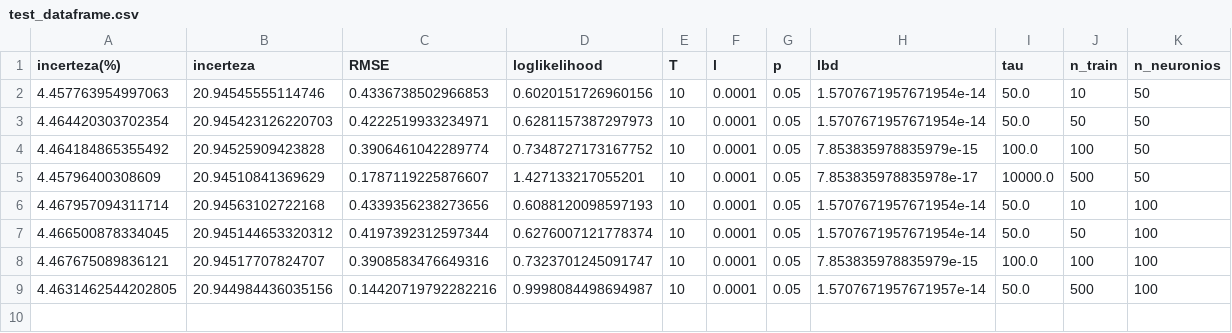
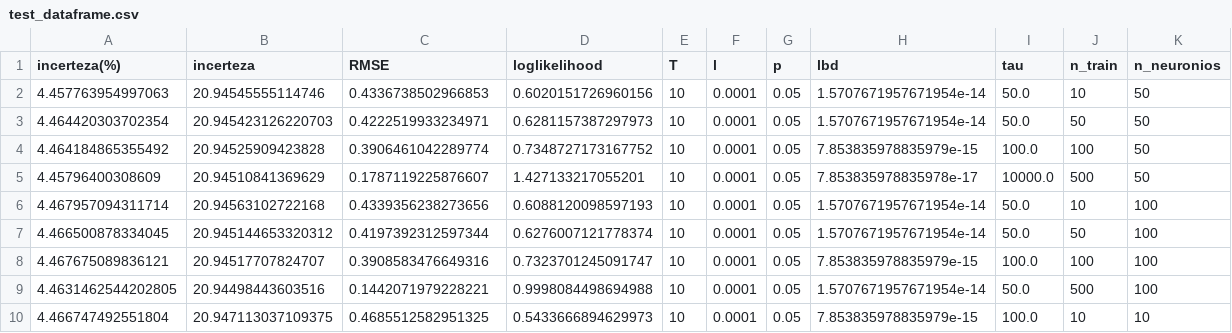
Before and after one commit to V-kr0pt/Soft_Sensor-MCDropout, a CSV file: test_dataframe.csv, drawn as a sheet.

```diff
--- a/test_dataframe.csv
+++ b/test_dataframe.csv
@@ -8,2 +8,3 @@ incerteza(%),incerteza,RMSE,loglikelihood,T,l,p,lbd,tau,n_train,n_neuronios
 4.467675089836121,20.94517707824707,0.3908583476649316,0.7323701245091747,10,0.0001,0.05,7.853835978835979e-15,100.0,100,100
-4.4631462544202805,20.944984436035156,0.14420719792282216,0.9998084498694987,10,0.0001,0.05,1.5707671957671957e-14,50.0,500,100
+4.4631462544202805,20.94498443603516,0.1442071979228221,0.9998084498694988,10,0.0001,0.05,1.5707671957671954e-14,50.0,500,100
+4.466747492551804,20.947113037109375,0.4685512582951325,0.5433666894629973,10,0.0001,0.05,7.853835978835979e-15,100.0,10,10
```
Also changed, not shown: 11 other files.
